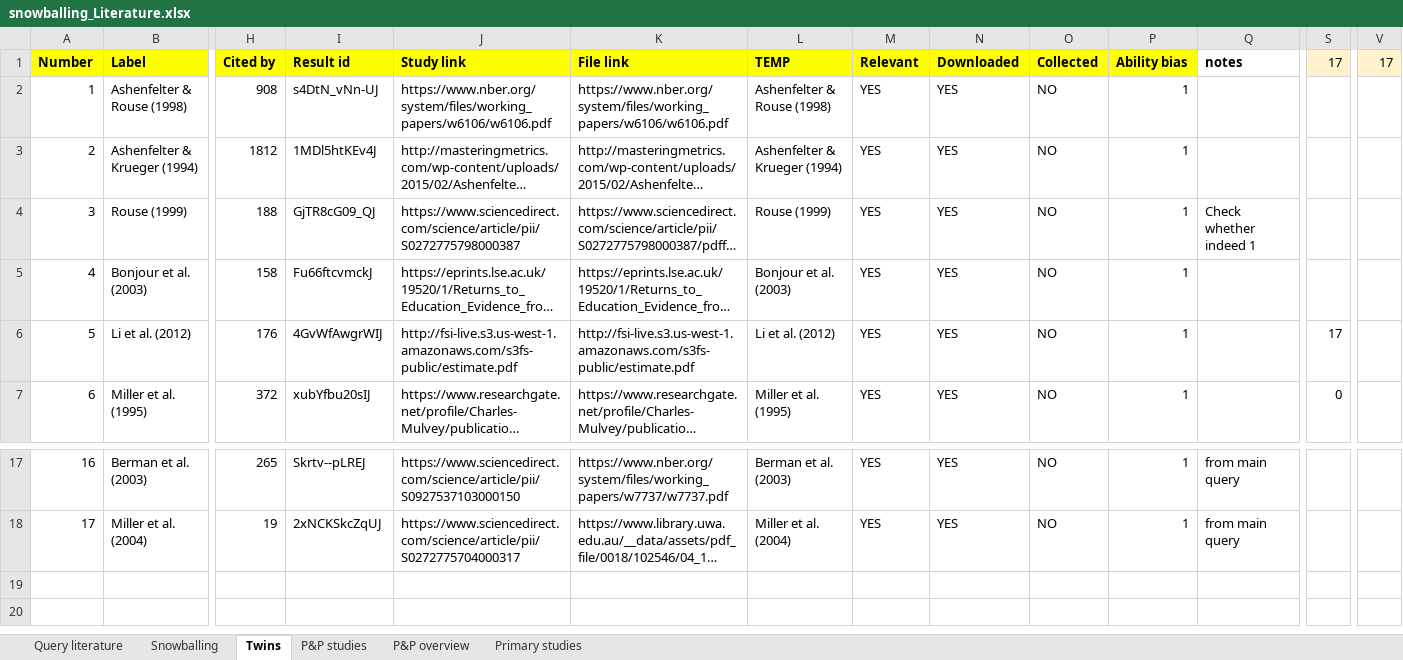
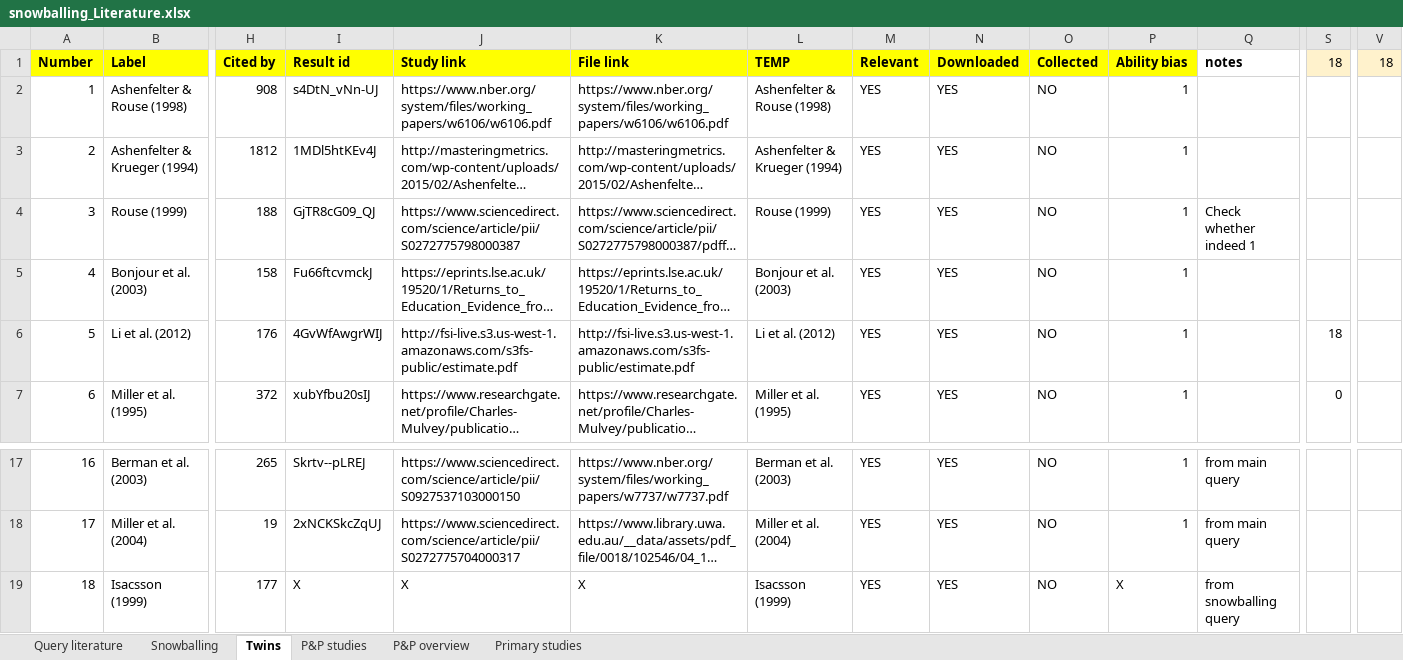
Before and after one commit to PetrCala/Diploma-Thesis, an Excel workbook: Data/Snowballing/snowballing_Literature.xlsx, sheet Twins, drawn as a sheet; only a part is shown, gaps mark what is left out; long unchanged cells end in …; values as stored, in another font and other column widths than the file's, no borders; conditional formats not drawn; rows hold the shown columns only; the diff names each change by its address in the sheet, - before the commit and + after, or states it on an @@ line.

Commit message:
Added more data to the snowballing data frame - 1600 obs / 102 studies

```diff
--- a/Data/Snowballing/snowballing_Literature.xlsx (sheet Twins)
+++ b/Data/Snowballing/snowballing_Literature.xlsx (sheet Twins)
-S1: 17
+S1: 18
-V1: 17
+V1: 18
-S6 (18): 17
+S6 (18): 18
+row 19: 18 | Isacsson (1999) | 177 | X | X | X | Isacsson (1999) | YES | YES | NO | X | from snowballing query
```
Also changed, not shown: sheet Snowballing, sheet Query literature, 1 other file.
